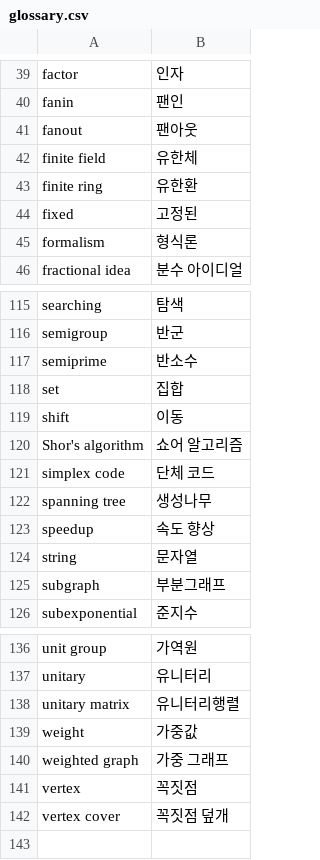
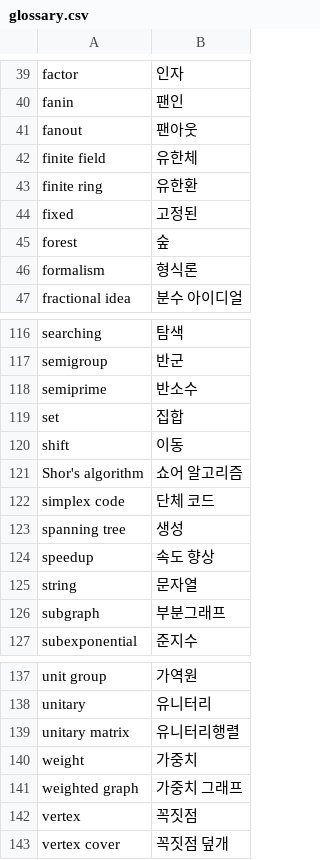
Before and after one commit to Luxque/Quantum-Algorithm-Zoo-KR, a CSV file: data/glossary.csv, drawn as a sheet; only a part is shown, gaps mark what is left out.

Commit message:
Finish `graph-properties-in-the-adjacency-list-model.md`

```diff
--- a/data/glossary.csv
+++ b/data/glossary.csv
@@ -44,2 +44,3 @@ finite ring,유한환
 fixed,고정된
+forest,숲
 formalism,형식론
@@ -121,3 +122,3 @@ Shor's algorithm,쇼어 알고리즘
 simplex code,단체 코드
-spanning tree,생성나무
+spanning tree,생성
 speedup,속도 향상
@@ -138,4 +139,4 @@ unitary,유니터리
 unitary matrix,유니터리행렬
-weight,가중값
-weighted graph,가중 그래프
+weight,가중치
+weighted graph,가중치 그래프
 vertex,꼭짓점
```
Also changed, not shown: 2 other files.
